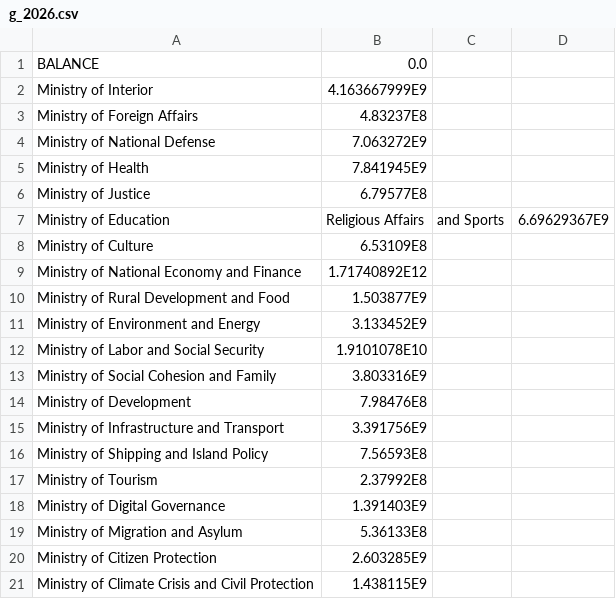
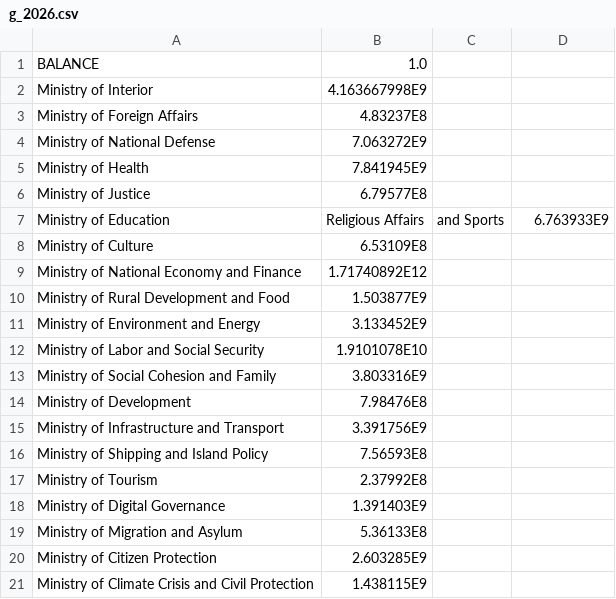
Before and after one commit to iliaspierrakos/BudgetReviewByCC, a CSV file: src/main/java/NecessaryFilesAndData/UserBudgets/g_2026.csv, drawn as a sheet.

```diff
--- a/src/main/java/NecessaryFilesAndData/UserBudgets/g_2026.csv
+++ b/src/main/java/NecessaryFilesAndData/UserBudgets/g_2026.csv
@@ -1,3 +1,3 @@
-BALANCE,0.0
-Ministry of Interior,4.163667999E9
+BALANCE,1.0
+Ministry of Interior,4.163667998E9
 Ministry of Foreign Affairs,4.83237E8
@@ -6,3 +6,3 @@ Ministry of Health,7.841945E9
 Ministry of Justice,6.79577E8
-Ministry of Education, Religious Affairs, and Sports,6.69629367E9
+Ministry of Education, Religious Affairs, and Sports,6.763933E9
 Ministry of Culture,6.53109E8
```
Also changed, not shown: 1 other file.
